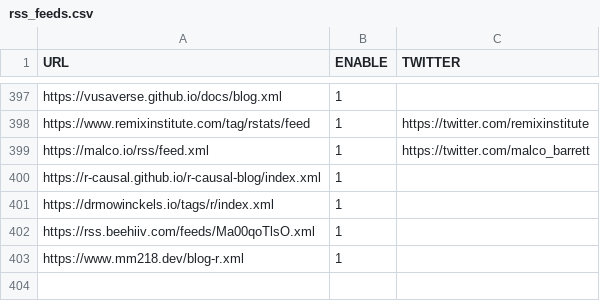
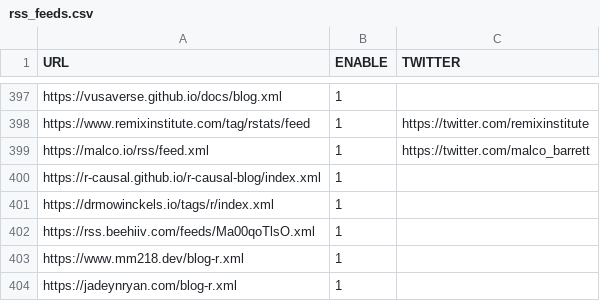
Before and after one commit to rweekly/rweekly.org, a CSV file: rss_feeds.csv, drawn as a sheet; only a part is shown, gaps mark what is left out; the diff names each change by its address in the sheet, - before the commit and + after, or states it on an @@ line.

Commit message:
Add RSS feed for data whiskeRs blog.

```diff
--- a/rss_feeds.csv
+++ b/rss_feeds.csv
+row 404: https://jadeynryan.com/blog-r.xml | 1
```
